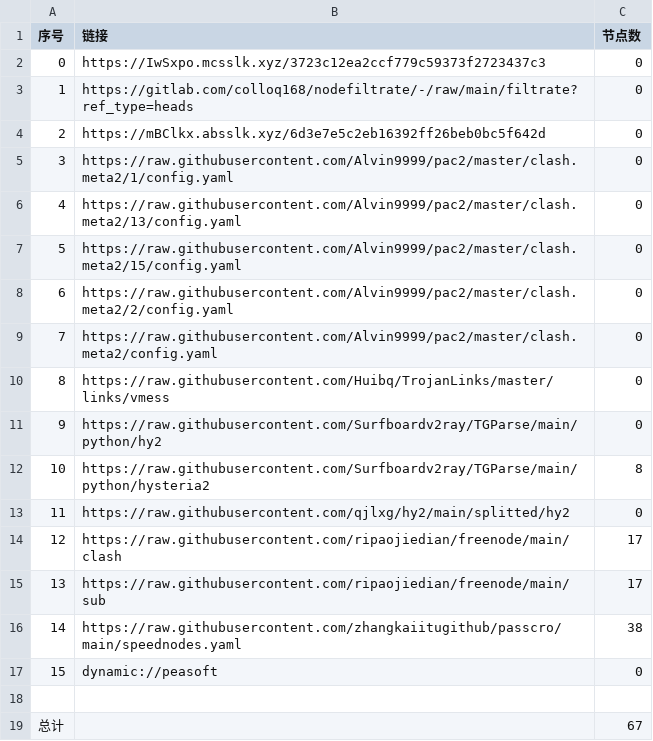
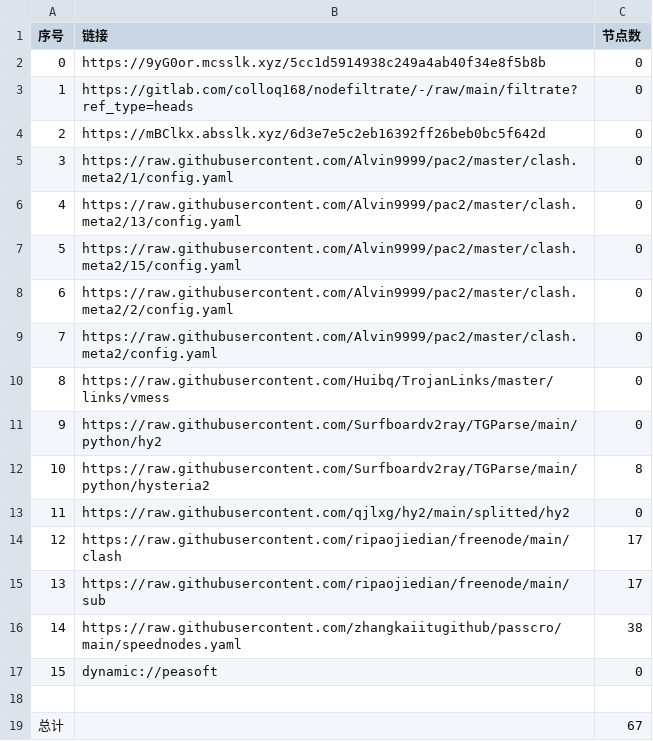
Before and after one commit to lejia1314520/AutoMergePublicNodes, a CSV file: list_result.csv, drawn as a sheet.

```diff
--- a/list_result.csv
+++ b/list_result.csv
@@ -1,3 +1,3 @@
 序号,链接,节点数
-0,https://IwSxpo.mcsslk.xyz/3723c12ea2ccf779c59373f2723437c3,0
+0,https://9yG0or.mcsslk.xyz/5cc1d5914938c249a4ab40f34e8f5b8b,0
 1,https://gitlab.com/colloq168/nodefiltrate/-/raw/main/filtrate?ref_type=heads,0
```
Also changed, not shown: 3 other files.
